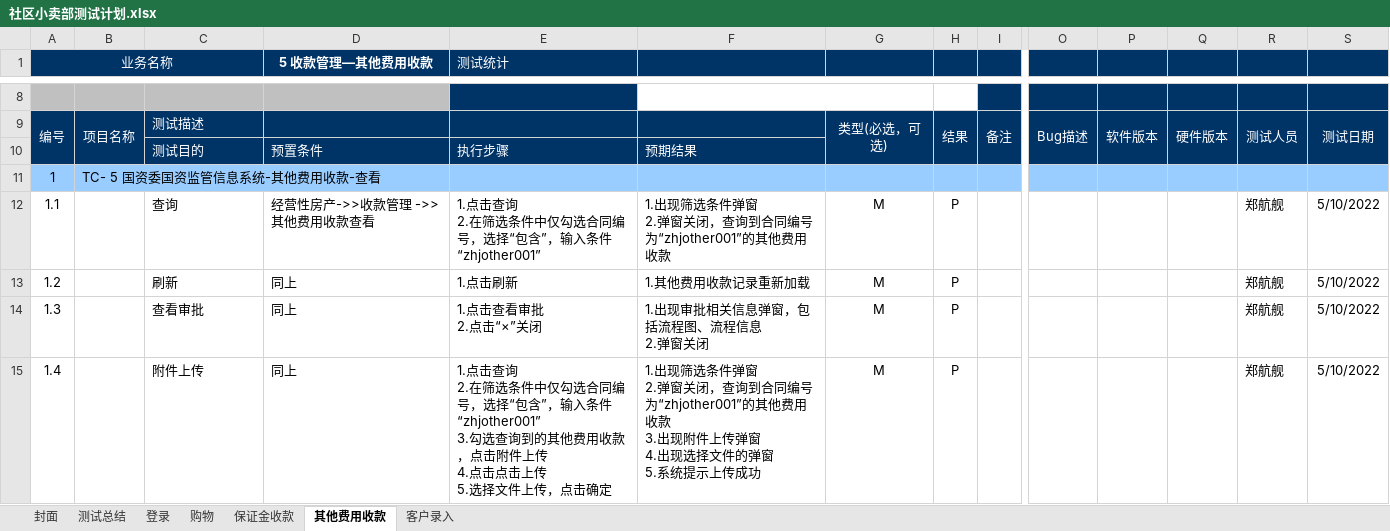
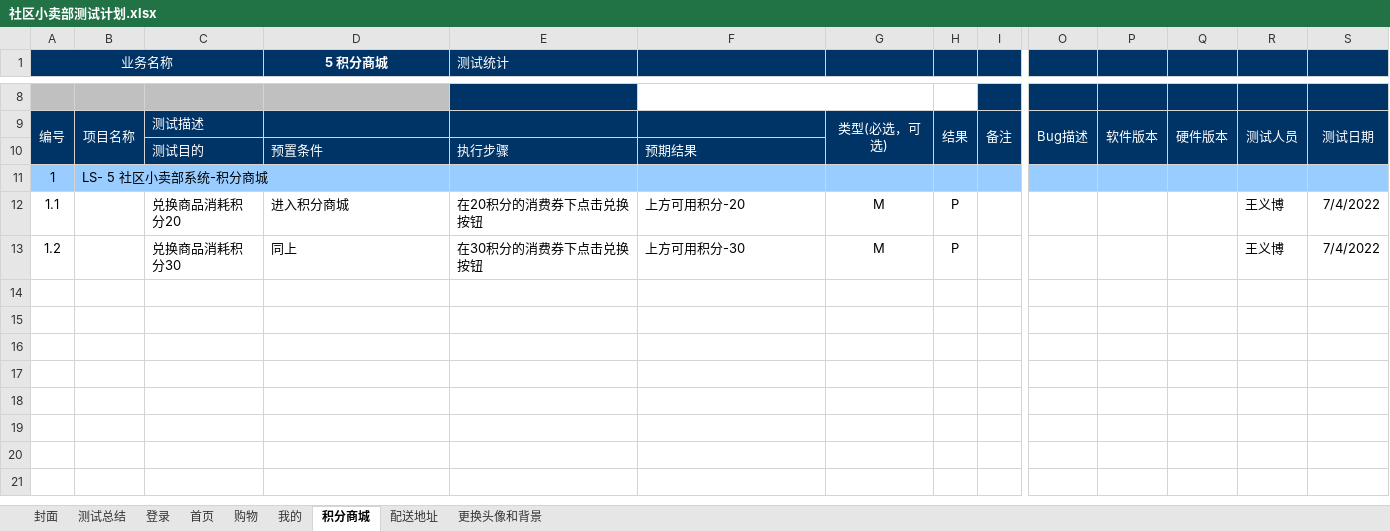
Before and after one commit to ChitandaMegumin/g02, an Excel workbook: 社区小卖部测试计划.xlsx, sheet 积分商城, drawn as a sheet; only a part is shown, gaps mark what is left out; values as stored, in another font and other column widths than the file's, no borders; conditional formats not drawn; rows hold the shown columns only; ↵ is a line break in a cell; the diff covers the shown part only; the diff names each change by its address in the sheet, - before the commit and + after, or states it on an @@ line.

```diff
--- a/社区小卖部测试计划.xlsx (sheet 积分商城)
+++ b/社区小卖部测试计划.xlsx (sheet 积分商城)
-sheet tab: 保证金收款
+sheet tab: 我的
-sheet tab: 其他费用收款
+sheet tab: 积分商城
-sheet tab: 客户录入
+sheet tab: 配送地址
+sheet tab: 首页
+sheet tab: 更换头像和背景
-D1: 5 收款管理—其他费用收款
+D1: 5 积分商城
-B11: TC- 5 国资委国资监管信息系统-其他费用收款-查看
+B11: LS- 5 社区小卖部系统-积分商城
-C12: 查询
+C12: 兑换商品消耗积分20
-D12 (5 积分商城): 经营性房产->>收款管理 ->> 其他费用收款查看
+D12 (5 积分商城): 进入积分商城
-E12 (测试统计): 1.点击查询 ↵ 2.在筛选条件中仅勾选合同编号，选择“包含”，输入条件“zhjother001”
+E12 (测试统计): 在20积分的消费券下点击兑换按钮
-F12: 1.出现筛选条件弹窗 ↵ 2.弹窗关闭，查询到合同编号为“zhjother001”的其他费用收款
+F12: 上方可用积分-20
-R12:R13: 郑航舰
+R12:R13: 王义博
-S12:S13: 5/10/2022
+S12:S13: 7/4/2022
-C13: 刷新
+C13: 兑换商品消耗积分30
-E13 (测试统计): 1.点击刷新
+E13 (测试统计): 在30积分的消费券下点击兑换按钮
-F13: 1.其他费用收款记录重新加载
+F13: 上方可用积分-30
-row 14: 1.3 |  | 查看审批 | 同上 | 1.点击查看审批 ↵ 2.点击“×”关闭 | 1.出现审批相关信息弹窗，包括流程图、流程信息 ↵ 2.弹窗关闭 | M | P |  |  |  |  | 郑航舰 | 5/10/2022
-row 15: 1.4 |  | 附件上传 | 同上 | 1.点击查询 ↵ 2.在筛选条件中仅勾选合同编号，选择“包含”，输入条件“zhjother001” ↵ 3.勾选查询到的其他费用收款，点击附件上传 ↵ 4.点击点击上传 ↵ 5.选择文件上传，点击确定 | 1.出现筛选条件弹窗 ↵ 2.弹窗关闭，查询到合同编号为“zhjother001”的其他费用收款 ↵ 3.出现附件上传弹窗 ↵ 4.出现选择文件的弹窗 ↵ 5.系统提示上传成功 | M | P |  |  |  |  | 郑航舰 | 5/10/2022
```
Also changed, not shown: 27 removed rows and 2 edited cells elsewhere in this sheet, sheet 我的, sheet 配送地址, sheet 购物, sheet 登录, formulas that keep their value, hidden cells.
